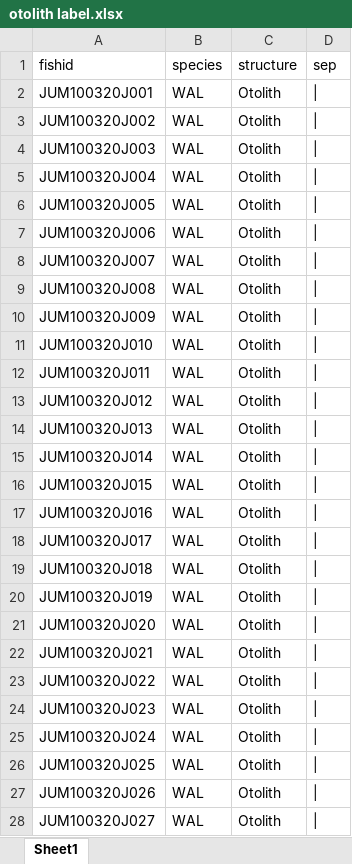
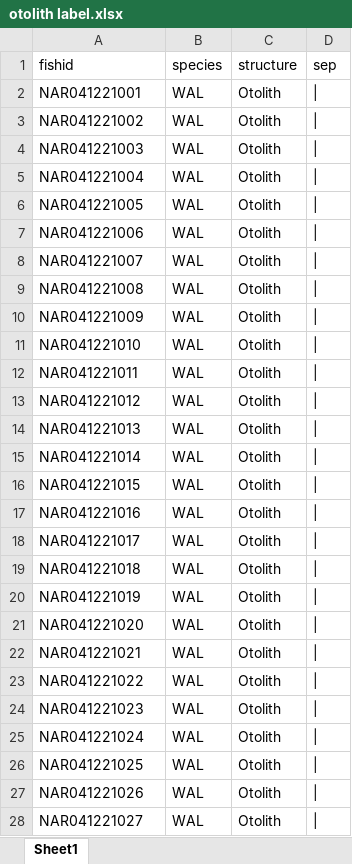
Before and after one commit to collinjfarrell/triploid-walleye-labwork, an Excel workbook: Label Template/Otolith Vial/otolith label.xlsx, sheet Sheet1, drawn as a sheet; only a part is shown; values as stored, in another font and other column widths than the file's, no borders; the diff covers the shown part only; the diff names each change by its address in the sheet, - before the commit and + after, or states it on an @@ line.

```diff
--- a/Label Template/Otolith Vial/otolith label.xlsx (sheet Sheet1)
+++ b/Label Template/Otolith Vial/otolith label.xlsx (sheet Sheet1)
-A2 (fishid): JUM100320J001
+A2 (fishid): NAR041221001
-A3 (fishid): JUM100320J002
+A3 (fishid): NAR041221002
-A4 (fishid): JUM100320J003
+A4 (fishid): NAR041221003
-A5 (fishid): JUM100320J004
+A5 (fishid): NAR041221004
-A6 (fishid): JUM100320J005
+A6 (fishid): NAR041221005
-A7 (fishid): JUM100320J006
+A7 (fishid): NAR041221006
-A8 (fishid): JUM100320J007
+A8 (fishid): NAR041221007
-A9 (fishid): JUM100320J008
+A9 (fishid): NAR041221008
-A10 (fishid): JUM100320J009
+A10 (fishid): NAR041221009
-A11 (fishid): JUM100320J010
+A11 (fishid): NAR041221010
-A12 (fishid): JUM100320J011
+A12 (fishid): NAR041221011
-A13 (fishid): JUM100320J012
+A13 (fishid): NAR041221012
-A14 (fishid): JUM100320J013
+A14 (fishid): NAR041221013
-A15 (fishid): JUM100320J014
+A15 (fishid): NAR041221014
-A16 (fishid): JUM100320J015
+A16 (fishid): NAR041221015
-A17 (fishid): JUM100320J016
+A17 (fishid): NAR041221016
-A18 (fishid): JUM100320J017
+A18 (fishid): NAR041221017
-A19 (fishid): JUM100320J018
+A19 (fishid): NAR041221018
-A20 (fishid): JUM100320J019
+A20 (fishid): NAR041221019
-A21 (fishid): JUM100320J020
+A21 (fishid): NAR041221020
-A22 (fishid): JUM100320J021
+A22 (fishid): NAR041221021
-A23 (fishid): JUM100320J022
+A23 (fishid): NAR041221022
-A24 (fishid): JUM100320J023
+A24 (fishid): NAR041221023
-A25 (fishid): JUM100320J024
+A25 (fishid): NAR041221024
-A26 (fishid): JUM100320J025
+A26 (fishid): NAR041221025
-A27 (fishid): JUM100320J026
+A27 (fishid): NAR041221026
-A28 (fishid): JUM100320J027
+A28 (fishid): NAR041221027
```
Also changed, not shown: other rows of this sheet.
